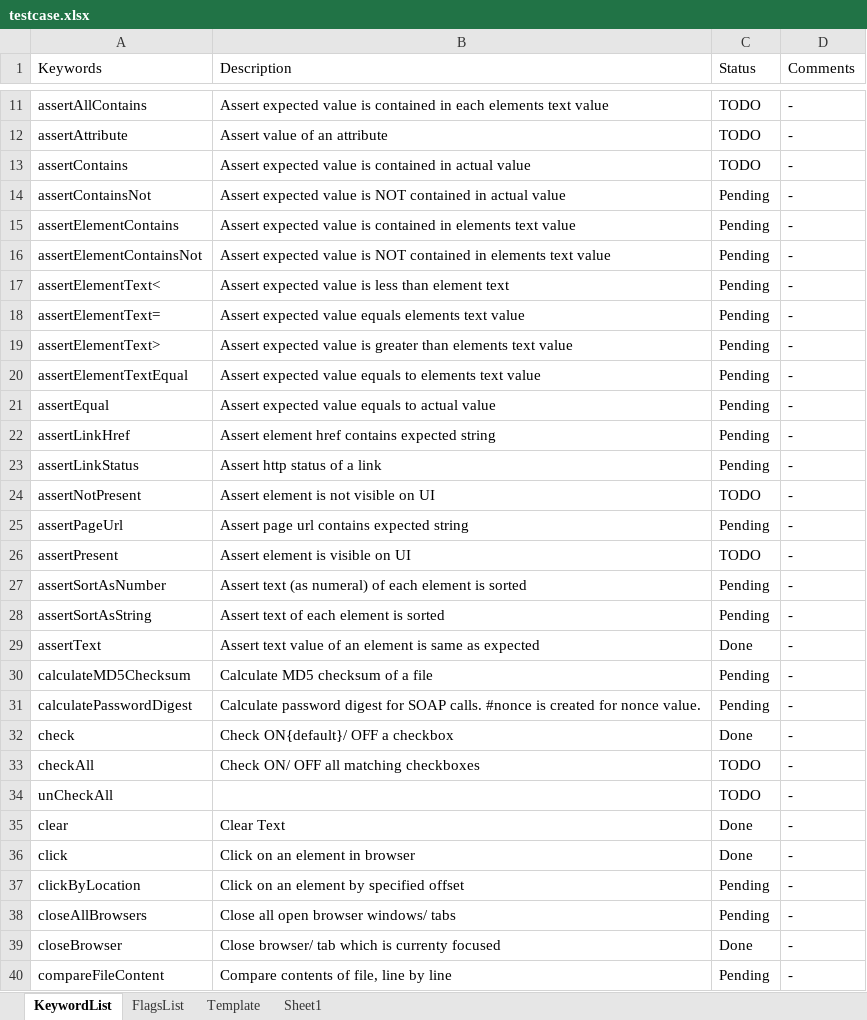
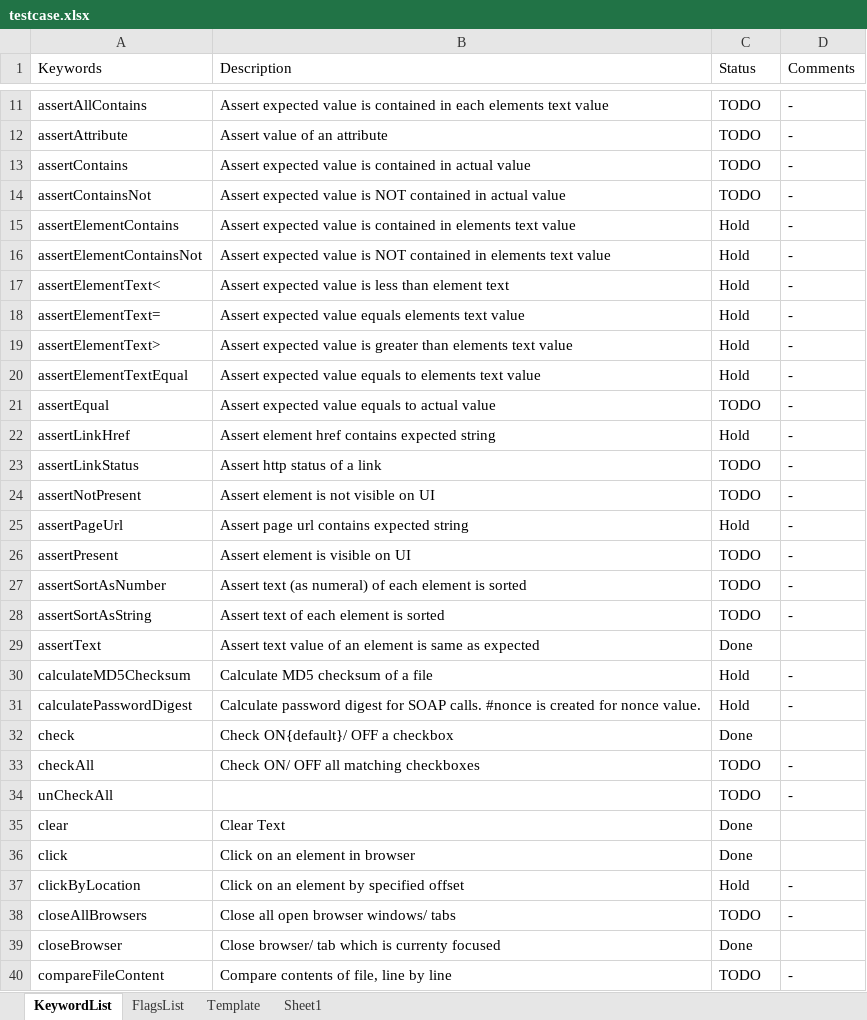
Before and after one commit to iamgauravkhanna/automation-repository-java, an Excel workbook: Raftaar/assets/testcase.xlsx, sheet KeywordList, drawn as a sheet; only a part is shown, gaps mark what is left out; values as stored, in another font and other column widths than the file's, no cell formats; the diff covers the shown part only; the diff names each change by its address in the sheet, - before the commit and + after, or states it on an @@ line.

Commit message:
Updates..

```diff
--- a/Raftaar/assets/testcase.xlsx (sheet KeywordList)
+++ b/Raftaar/assets/testcase.xlsx (sheet KeywordList)
-C14 (Status): Pending
+C14 (Status): TODO
-C15:C20 (Status): Pending
+C15:C20 (Status): Hold
-C21 (Status): Pending
+C21 (Status): TODO
-C22 (Status): Pending
+C22 (Status): Hold
-C23 (Status): Pending
+C23 (Status): TODO
-C25 (Status): Pending
+C25 (Status): Hold
-C27:C28 (Status): Pending
+C27:C28 (Status): TODO
-D29 (Comments): -
+D29 (Comments): (empty)
-C30:C31 (Status): Pending
+C30:C31 (Status): Hold
-D32 (Comments): -
+D32 (Comments): (empty)
-D35:D36 (Comments): -
+D35:D36 (Comments): (empty)
-C37 (Status): Pending
+C37 (Status): Hold
-C38 (Status): Pending
+C38 (Status): TODO
-D39 (Comments): -
+D39 (Comments): (empty)
-C40 (Status): Pending
+C40 (Status): TODO
```
Also changed, not shown: 106 edited cells elsewhere in this sheet, sheet Sheet1, sheet FlagsList, cell formats.
